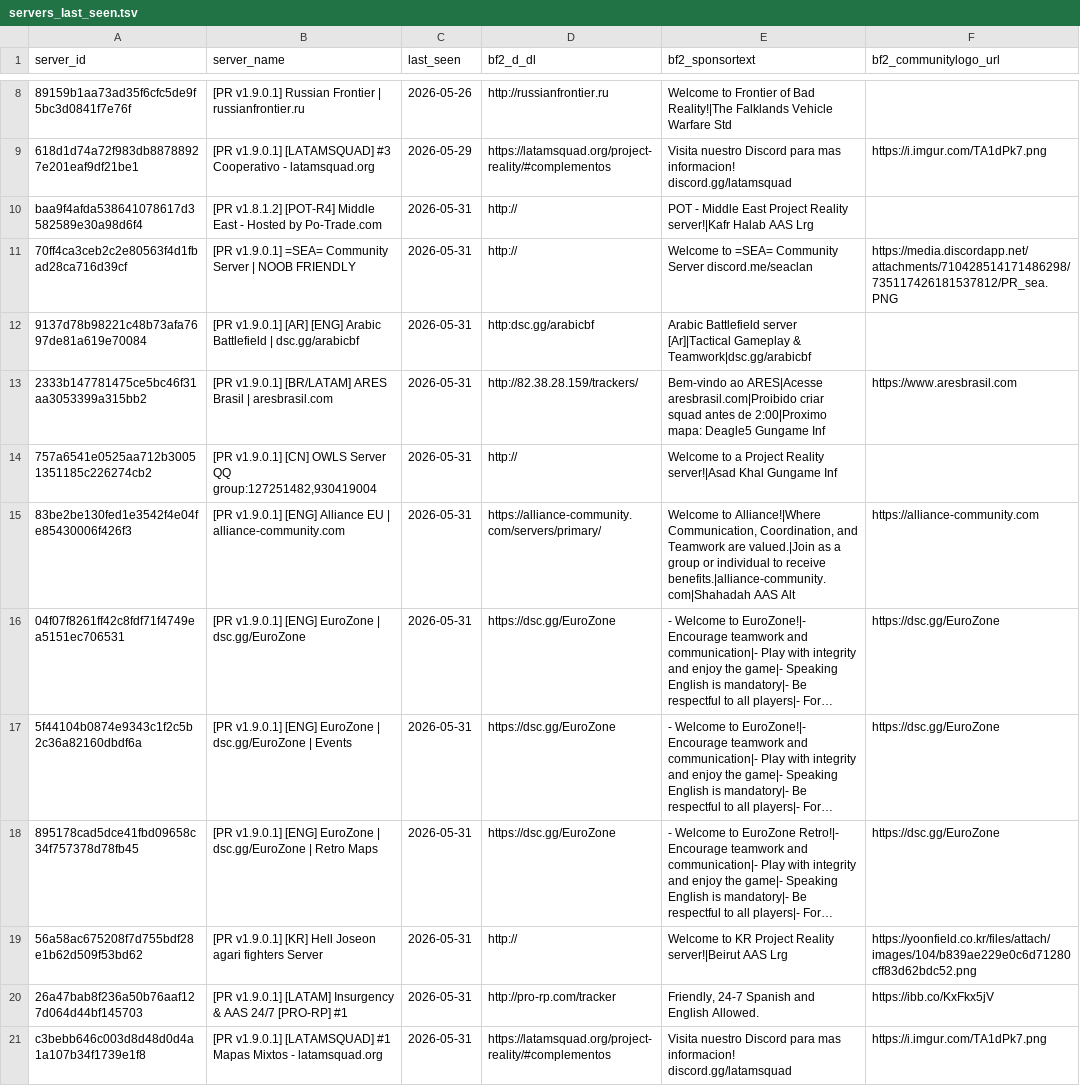
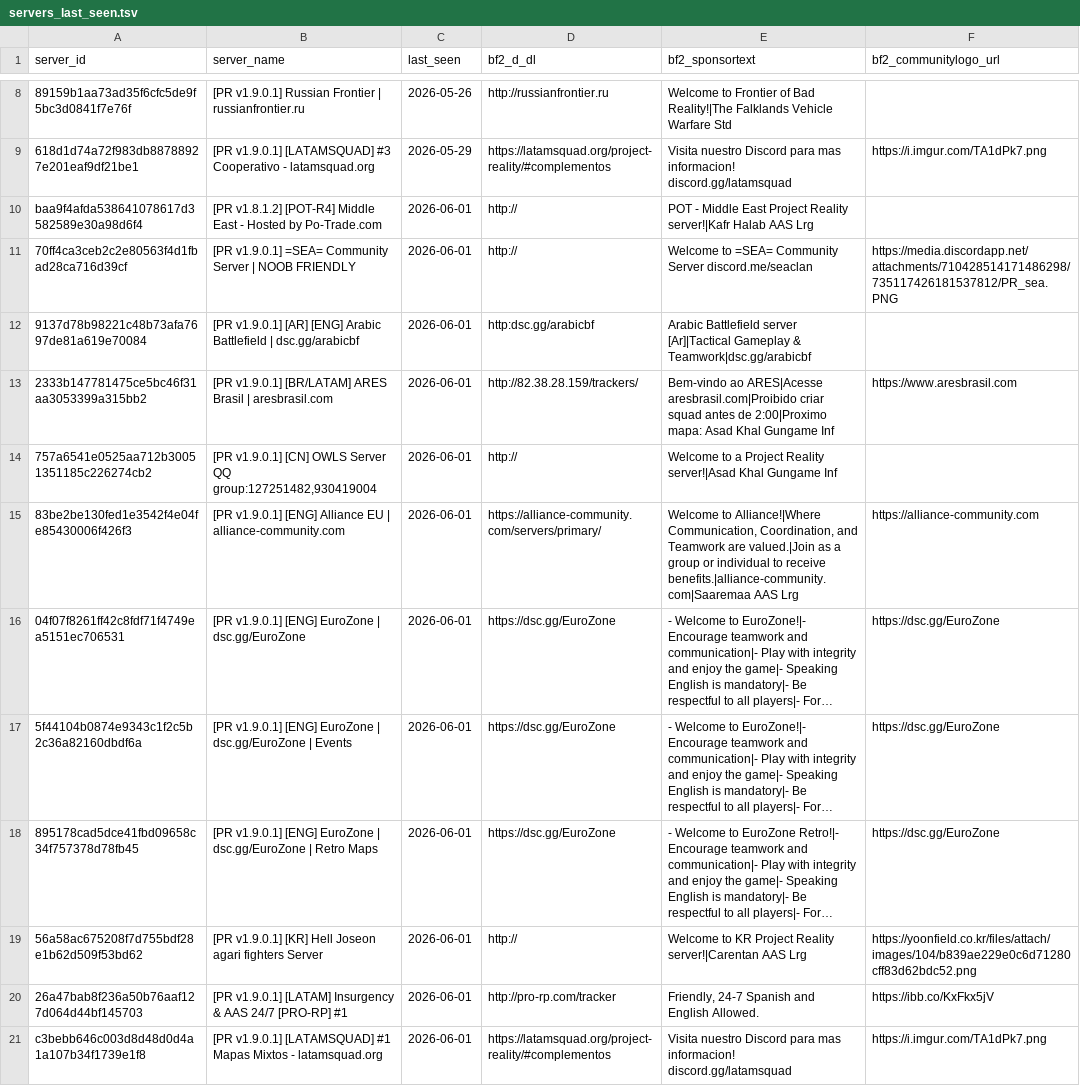
Before and after one commit to SucharMistrz/PRServerTracker, a TSV file: data/servers_last_seen.tsv, drawn as a sheet; only a part is shown, gaps mark what is left out; long unchanged cells end in …; the diff covers the shown part only; the diff names each change by its address in the sheet, - before the commit and + after, or states it on an @@ line.

```diff
--- a/data/servers_last_seen.tsv
+++ b/data/servers_last_seen.tsv
-C10:C21 (last_seen): 2026-05-31
+C10:C21 (last_seen): 2026-06-01
-E13 (bf2_sponsortext): …2:00|Proximo mapa: Deagle5 Gungame Inf
+E13 (bf2_sponsortext): …2:00|Proximo mapa: Asad Khal Gungame Inf
-E15 (bf2_sponsortext): …to receive benefits.|alliance-community.com|Shahadah AAS Alt
+E15 (bf2_sponsortext): …to receive benefits.|alliance-community.com|Saaremaa AAS Lrg
-E19 (bf2_sponsortext): …Project Reality server!|Beirut AAS Lrg
+E19 (bf2_sponsortext): …Project Reality server!|Carentan AAS Lrg
```
Also changed, not shown: 18 edited cells elsewhere in this file.
